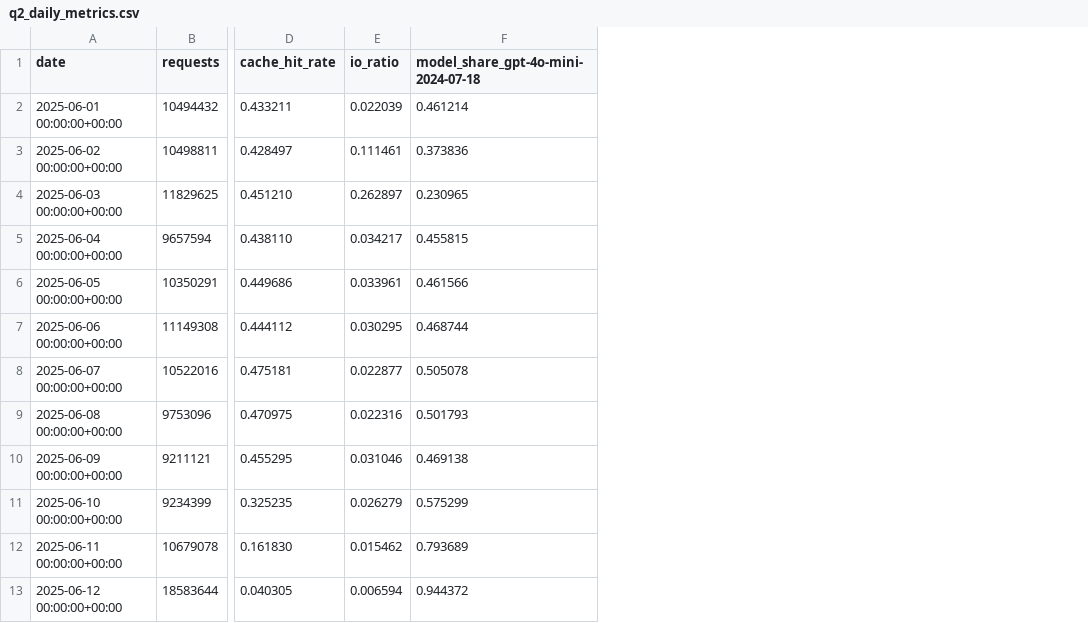
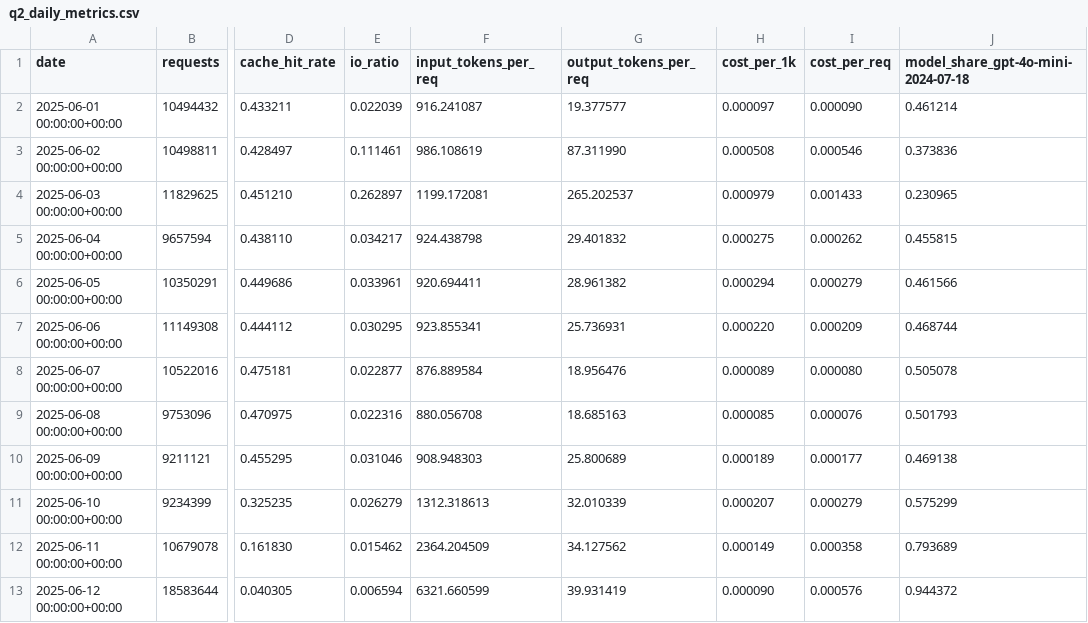
Before and after one commit to ellayehoshua/finout_junior_product_operations, a CSV file: artifacts/q2_daily_metrics.csv, drawn as a sheet; only a part is shown, gaps mark what is left out; the diff names each change by its address in the sheet, - before the commit and + after, or states it on an @@ line.

```diff
--- a/artifacts/q2_daily_metrics.csv
+++ b/artifacts/q2_daily_metrics.csv
+column F (input_tokens_per_req), rows 2-13: 916.241087 | 986.108619 | 1199.172081 | 924.438798 | 920.694411 | 923.855341 | 876.889584 | 880.056708 | 908.948303 | 1312.318613 | 2364.204509 | 6321.660599
+column G (output_tokens_per_req), rows 2-13: 19.377577 | 87.311990 | 265.202537 | 29.401832 | 28.961382 | 25.736931 | 18.956476 | 18.685163 | 25.800689 | 32.010339 | 34.127562 | 39.931419
+column H (cost_per_1k), rows 2-13: 0.000097 | 0.000508 | 0.000979 | 0.000275 | 0.000294 | 0.000220 | 0.000089 | 0.000085 | 0.000189 | 0.000207 | 0.000149 | 0.000090
+column I (cost_per_req), rows 2-13: 0.000090 | 0.000546 | 0.001433 | 0.000262 | 0.000279 | 0.000209 | 0.000080 | 0.000076 | 0.000177 | 0.000279 | 0.000358 | 0.000576
```
Also changed, not shown: artifacts/q3_budget_table.csv, 15 other files.
